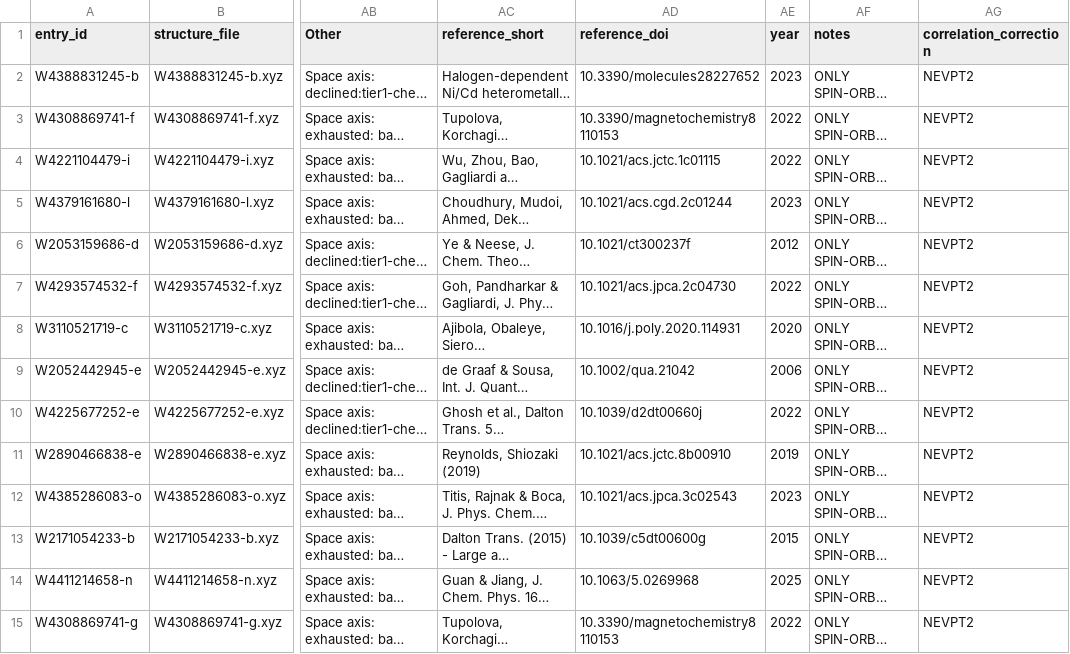
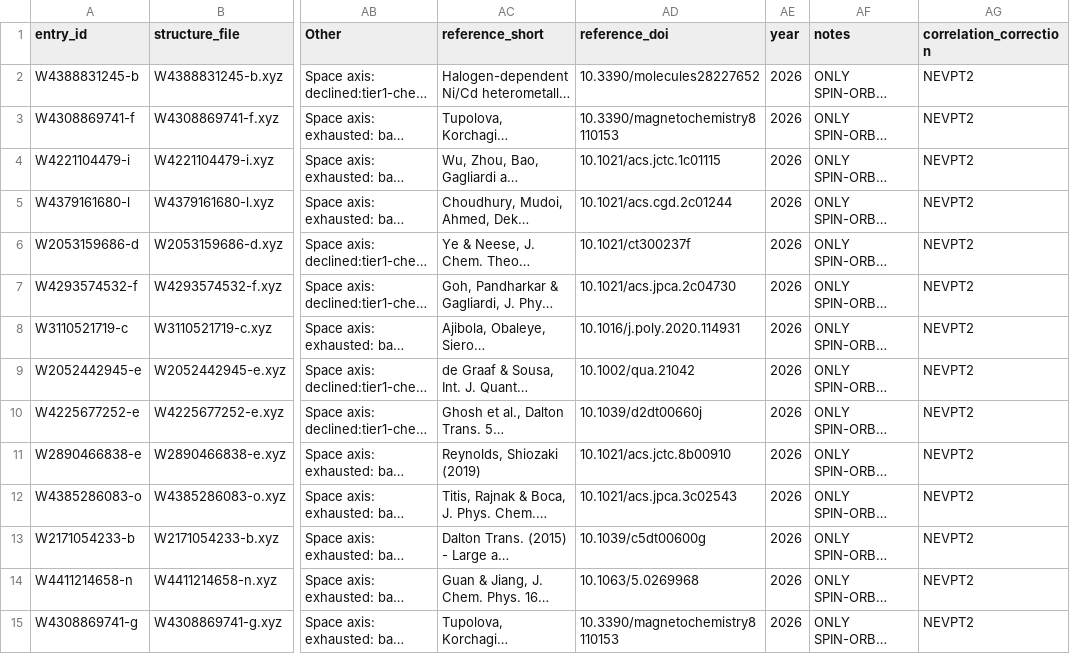
Before and after one commit to victorchanglee/aimdb, a CSV file: database/aimdb_llm_reproduced.csv, drawn as a sheet; only a part is shown, gaps mark what is left out; long unchanged cells end in …; the diff covers the shown part only; the diff names each change by its address in the sheet, - before the commit and + after, or states it on an @@ line.

```diff
--- a/database/aimdb_llm_reproduced.csv
+++ b/database/aimdb_llm_reproduced.csv
-AE2 (year): 2023
+AE2 (year): 2026
-AE3:AE4 (year): 2022
+AE3:AE4 (year): 2026
-AE5 (year): 2023
+AE5 (year): 2026
-AE6 (year): 2012
+AE6 (year): 2026
-AE7 (year): 2022
+AE7 (year): 2026
-AE8 (year): 2020
+AE8 (year): 2026
-AE9 (year): 2006
+AE9 (year): 2026
-AE10 (year): 2022
+AE10 (year): 2026
-AE11 (year): 2019
+AE11 (year): 2026
-AE12 (year): 2023
+AE12 (year): 2026
-AE13 (year): 2015
+AE13 (year): 2026
-AE14 (year): 2025
+AE14 (year): 2026
-AE15 (year): 2022
+AE15 (year): 2026
```
Also changed, not shown: 83 edited cells elsewhere in this file, 3 other files.
